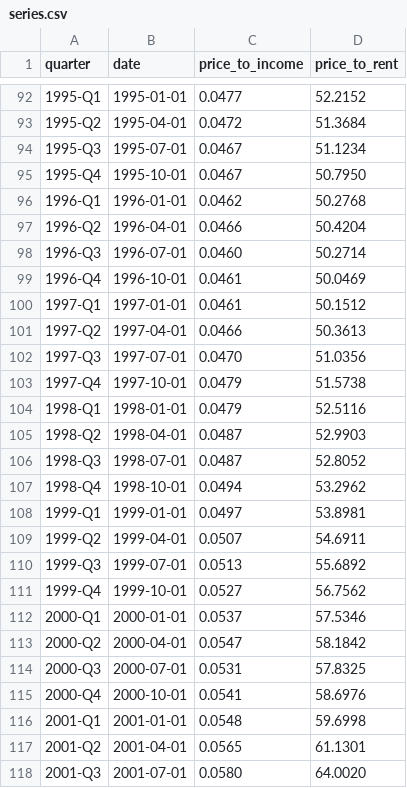
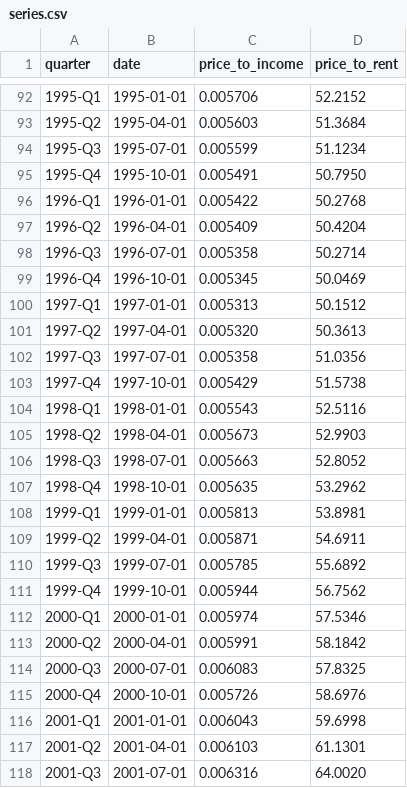
Before and after one commit to shanehull/shanehull.com, a CSV file: content/blog/data/housing-valuation-2026-q2/series.csv, drawn as a sheet; only a part is shown, gaps mark what is left out; the diff covers the shown part only.

Commit message:
content: use household disposable income for price-to-income

```diff
--- a/content/blog/data/housing-valuation-2026-q2/series.csv
+++ b/content/blog/data/housing-valuation-2026-q2/series.csv
@@ -92,27 +92,27 @@ quarter,date,price_to_income,price_to_rent
-1995-Q1,1995-01-01,0.0477,52.2152
-1995-Q2,1995-04-01,0.0472,51.3684
-1995-Q3,1995-07-01,0.0467,51.1234
-1995-Q4,1995-10-01,0.0467,50.7950
-1996-Q1,1996-01-01,0.0462,50.2768
-1996-Q2,1996-04-01,0.0466,50.4204
-1996-Q3,1996-07-01,0.0460,50.2714
-1996-Q4,1996-10-01,0.0461,50.0469
-1997-Q1,1997-01-01,0.0461,50.1512
-1997-Q2,1997-04-01,0.0466,50.3613
-1997-Q3,1997-07-01,0.0470,51.0356
-1997-Q4,1997-10-01,0.0479,51.5738
-1998-Q1,1998-01-01,0.0479,52.5116
-1998-Q2,1998-04-01,0.0487,52.9903
-1998-Q3,1998-07-01,0.0487,52.8052
-1998-Q4,1998-10-01,0.0494,53.2962
-1999-Q1,1999-01-01,0.0497,53.8981
-1999-Q2,1999-04-01,0.0507,54.6911
-1999-Q3,1999-07-01,0.0513,55.6892
-1999-Q4,1999-10-01,0.0527,56.7562
-2000-Q1,2000-01-01,0.0537,57.5346
-2000-Q2,2000-04-01,0.0547,58.1842
-2000-Q3,2000-07-01,0.0531,57.8325
-2000-Q4,2000-10-01,0.0541,58.6976
-2001-Q1,2001-01-01,0.0548,59.6998
-2001-Q2,2001-04-01,0.0565,61.1301
-2001-Q3,2001-07-01,0.0580,64.0020
+1995-Q1,1995-01-01,0.005706,52.2152
+1995-Q2,1995-04-01,0.005603,51.3684
+1995-Q3,1995-07-01,0.005599,51.1234
+1995-Q4,1995-10-01,0.005491,50.7950
+1996-Q1,1996-01-01,0.005422,50.2768
+1996-Q2,1996-04-01,0.005409,50.4204
+1996-Q3,1996-07-01,0.005358,50.2714
+1996-Q4,1996-10-01,0.005345,50.0469
+1997-Q1,1997-01-01,0.005313,50.1512
+1997-Q2,1997-04-01,0.005320,50.3613
+1997-Q3,1997-07-01,0.005358,51.0356
+1997-Q4,1997-10-01,0.005429,51.5738
+1998-Q1,1998-01-01,0.005543,52.5116
+1998-Q2,1998-04-01,0.005673,52.9903
+1998-Q3,1998-07-01,0.005663,52.8052
+1998-Q4,1998-10-01,0.005635,53.2962
+1999-Q1,1999-01-01,0.005813,53.8981
+1999-Q2,1999-04-01,0.005871,54.6911
+1999-Q3,1999-07-01,0.005785,55.6892
+1999-Q4,1999-10-01,0.005944,56.7562
+2000-Q1,2000-01-01,0.005974,57.5346
+2000-Q2,2000-04-01,0.005991,58.1842
+2000-Q3,2000-07-01,0.006083,57.8325
+2000-Q4,2000-10-01,0.005726,58.6976
+2001-Q1,2001-01-01,0.006043,59.6998
+2001-Q2,2001-04-01,0.006103,61.1301
+2001-Q3,2001-07-01,0.006316,64.0020
```
Also changed, not shown: 1 removed row and 152 edited cells elsewhere in this file, content/blog/data/housing-valuation-2026-q2/ladder.csv, 6 other files.
